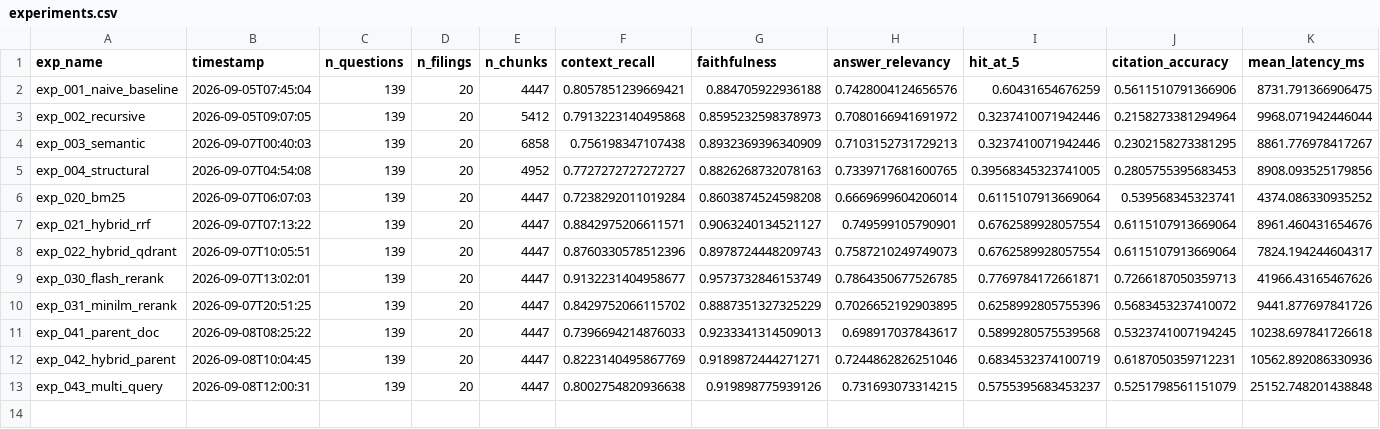
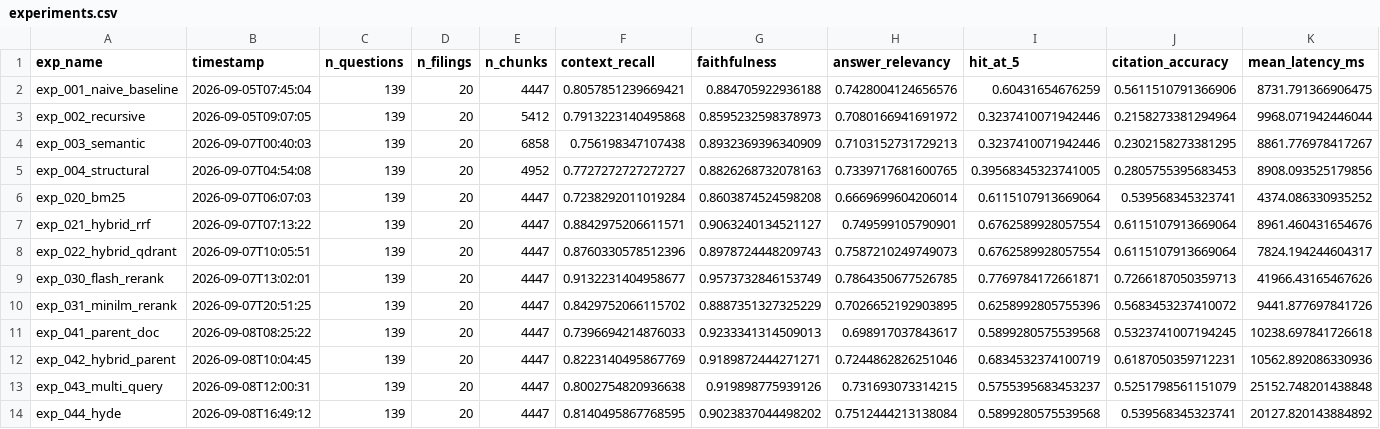
Before and after one commit to bhardwajsudhanshu/FinRAG-Institutional-Grade-Financial-Intelligence-Platform, a CSV file: results/experiments.csv, drawn as a sheet; only a part is shown; rows hold the shown columns only; the diff names each change by its address in the sheet, - before the commit and + after, or states it on an @@ line.

```diff
--- a/results/experiments.csv
+++ b/results/experiments.csv
+row 14: exp_044_hyde | 2026-09-08T16:49:12 | 139 | 20 | 4447 | 0.8140495867768595 | 0.9023837044498202 | 0.7512444213138084 | 0.5899280575539568 | 0.539568345323741 | 20127.820143884892
```
Also changed, not shown: 5 other files.
